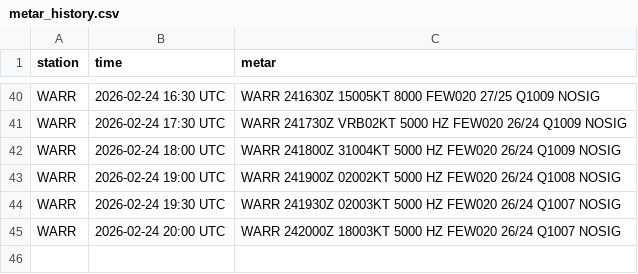
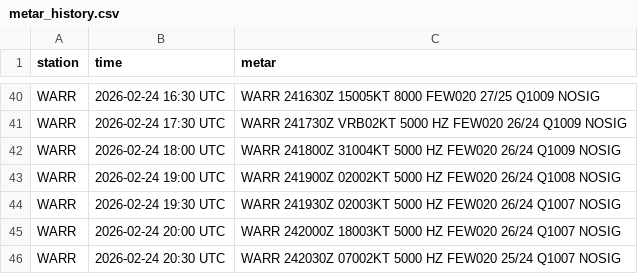
Before and after one commit to PetrucKLouxie/metarwarr, a CSV file: metar_history.csv, drawn as a sheet; only a part is shown, gaps mark what is left out; the diff names each change by its address in the sheet, - before the commit and + after, or states it on an @@ line.

```diff
--- a/metar_history.csv
+++ b/metar_history.csv
+row 46: WARR | 2026-02-24 20:30 UTC | WARR 242030Z 07002KT 5000 HZ FEW020 25/24 Q1007 NOSIG
```
